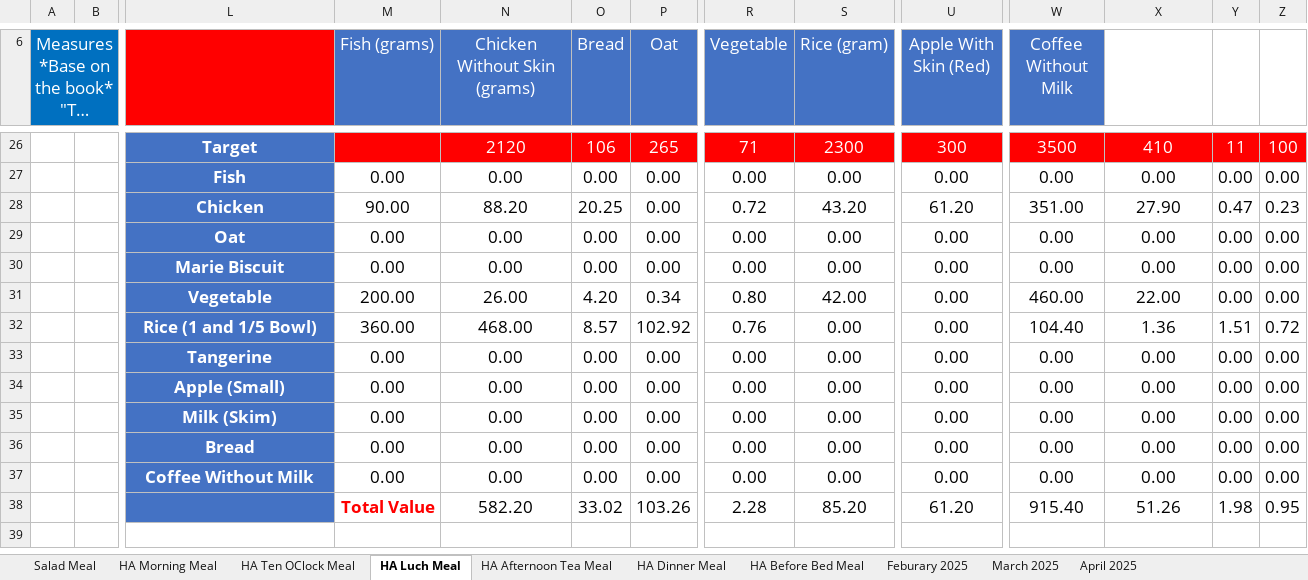
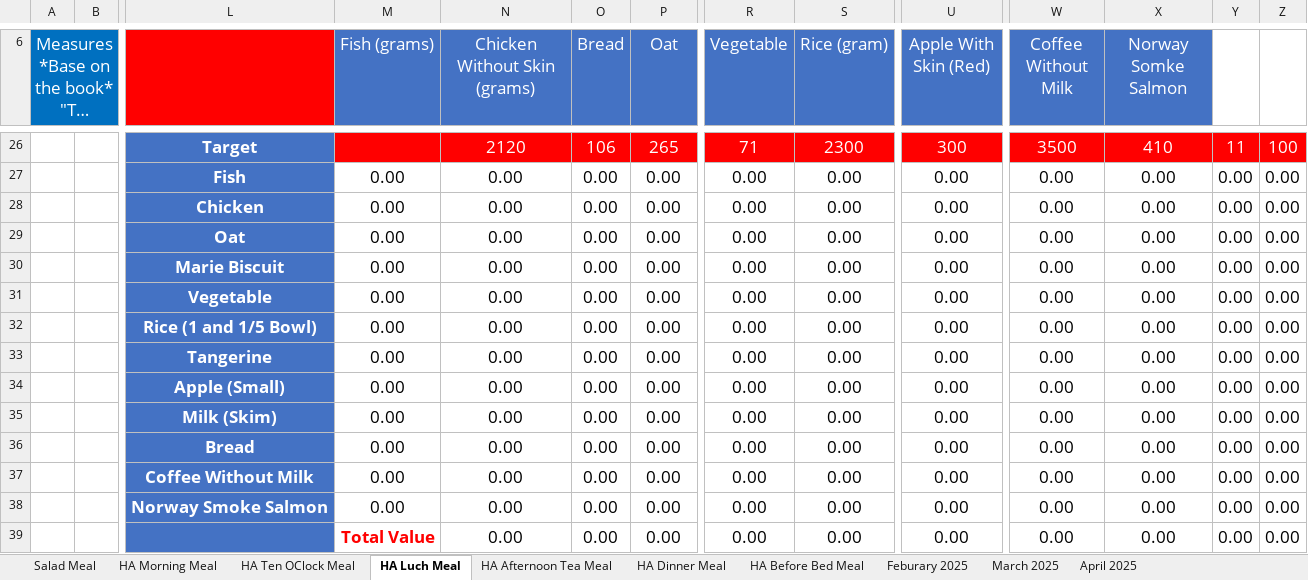
Before and after one commit to tangsinglun/Health, an Excel workbook: FoodIntakeRecord.xlsx, sheet HA Luch Meal, drawn as a sheet; only a part is shown, gaps mark what is left out; long unchanged cells end in …; values as stored, in another font and other column widths than the file's, no borders; removed rows and columns are numbered as before the commit, all else as after; rows hold the shown columns only; the diff covers the shown part only; the diff names each change by its address in the sheet, - before the commit and + after, or states it on an @@ line.

```diff
--- a/FoodIntakeRecord.xlsx (sheet HA Luch Meal)
+++ b/FoodIntakeRecord.xlsx (sheet HA Luch Meal)
-X6: (empty)
+X6: Norway Somke Salmon
-X6 fill: none
+X6 fill: #4472C4
-M28 (Fish (grams)): 90.00
+M28 (Fish (grams)): 0.00
-N28 (Chicken Without Skin (grams)): 88.20
+N28 (Chicken Without Skin (grams)): 0.00
-O28 (Bread): 20.25
+O28 (Bread): 0.00
-R28 (Vegetable): 0.72
+R28 (Vegetable): 0.00
-S28 (Rice (gram)): 43.20
+S28 (Rice (gram)): 0.00
-U28 (Apple With Skin (Red)): 61.20
+U28 (Apple With Skin (Red)): 0.00
-W28 (Coffee Without Milk): 351.00
+W28 (Coffee Without Milk): 0.00
-X28 (Norway Somke Salmon): 27.90
+X28 (Norway Somke Salmon): 0.00
-Y28: 0.47
+Y28: 0.00
-Z28: 0.23
+Z28: 0.00
-row 31:  |  | Vegetable | 200.00 | 26.00 | 4.20 | 0.34 | 0.80 | 42.00 | 0.00 | 460.00 | 22.00 | 0.00 | 0.00
-row 32:  |  | Rice (1 and 1/5 Bowl) | 360.00 | 468.00 | 8.57 | 102.92 | 0.76 | 0.00 | 0.00 | 104.40 | 1.36 | 1.51 | 0.72
+row 31:  |  | Vegetable | 0.00 | 0.00 | 0.00 | 0.00 | 0.00 | 0.00 | 0.00 | 0.00 | 0.00 | 0.00 | 0.00
+row 32:  |  | Rice (1 and 1/5 Bowl) | 0.00 | 0.00 | 0.00 | 0.00 | 0.00 | 0.00 | 0.00 | 0.00 | 0.00 | 0.00 | 0.00
-row 38:  |  |  | Total Value | 582.20 | 33.02 | 103.26 | 2.28 | 85.20 | 61.20 | 915.40 | 51.26 | 1.98 | 0.95
+row 38:  |  | Norway Smoke Salmon | 0.00 | 0.00 | 0.00 | 0.00 | 0.00 | 0.00 | 0.00 | 0.00 | 0.00 | 0.00 | 0.00
+row 39:  |  |  | Total Value | 0.00 | 0.00 | 0.00 | 0.00 | 0.00 | 0.00 | 0.00 | 0.00 | 0.00 | 0.00
```
Also changed, not shown: 28 edited cells elsewhere in this sheet, sheet March 2025, sheet April 2025, sheet Feburary 2025, sheet HA Dinner Meal, sheet HA Before Bed Meal, sheet HA Afternoon Tea Meal, 2 more sheets, formulas that keep their value.
